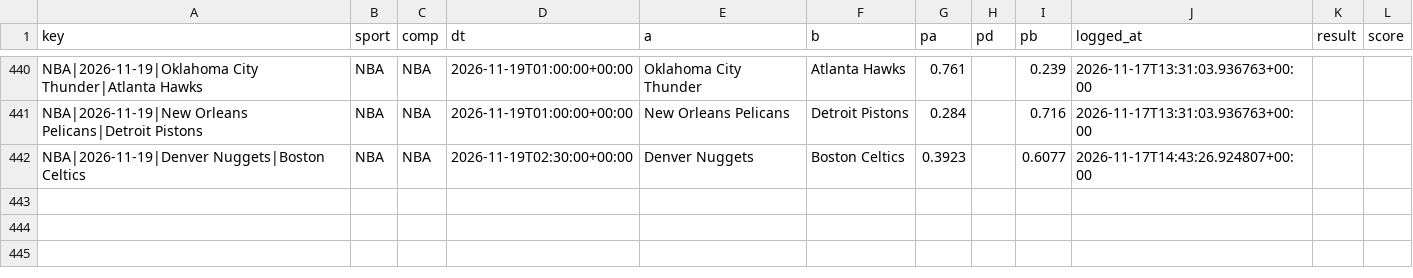
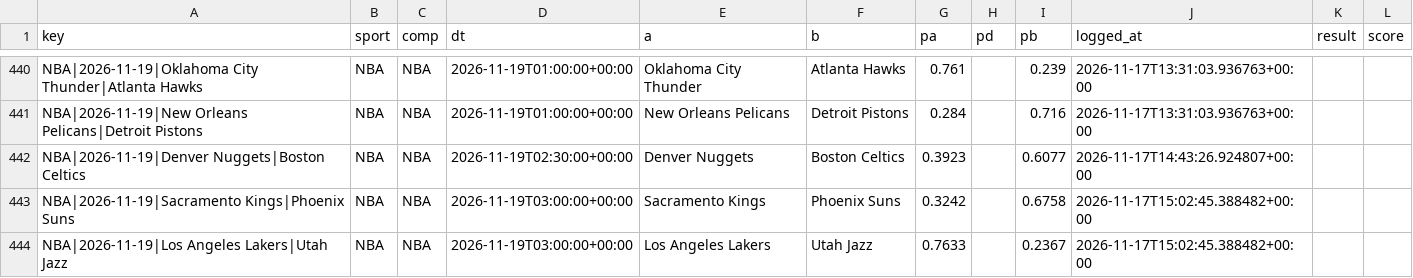
Before and after one commit to karlgabrielamani/pronostat, a CSV file: data/predictions_log.csv, drawn as a sheet; only a part is shown, gaps mark what is left out; the diff names each change by its address in the sheet, - before the commit and + after, or states it on an @@ line.

```diff
--- a/data/predictions_log.csv
+++ b/data/predictions_log.csv
+row 443: NBA|2026-11-19|Sacramento Kings|Phoenix Suns | NBA | NBA | 2026-11-19T03:00:00+00:00 | Sacramento Kings | Phoenix Suns | 0.3242 |  | 0.6758 | 2026-11-17T15:02:45.388482+00:00
+row 444: NBA|2026-11-19|Los Angeles Lakers|Utah Jazz | NBA | NBA | 2026-11-19T03:00:00+00:00 | Los Angeles Lakers | Utah Jazz | 0.7633 |  | 0.2367 | 2026-11-17T15:02:45.388482+00:00
```
Also changed, not shown: data/cups_history.csv, 12 other files.
